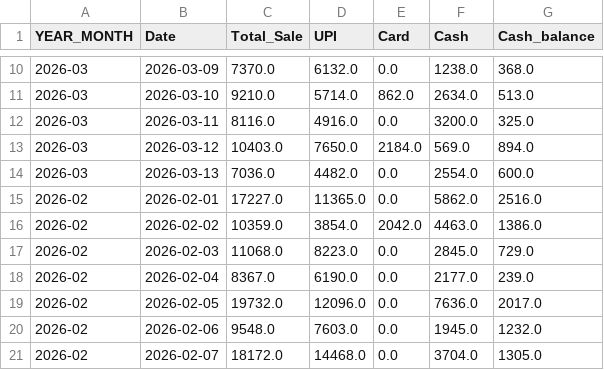
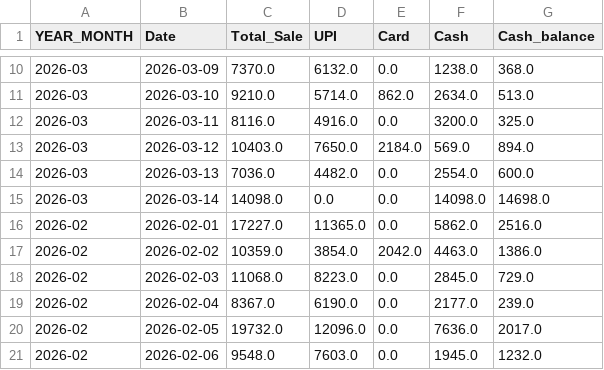
Before and after one commit to arjunotp/Dashboard, a CSV file: sales_summary.csv, drawn as a sheet; only a part is shown, gaps mark what is left out; the shorter side is filled out with more unchanged rows; the diff names each change by its address in the sheet, - before the commit and + after, or states it on an @@ line.

Commit message:
Upload CSV sales_summary.csv

```diff
--- a/sales_summary.csv
+++ b/sales_summary.csv
+row 15: 2026-03 | 2026-03-14 | 14098.0 | 0.0 | 0.0 | 14098.0 | 14698.0
```
